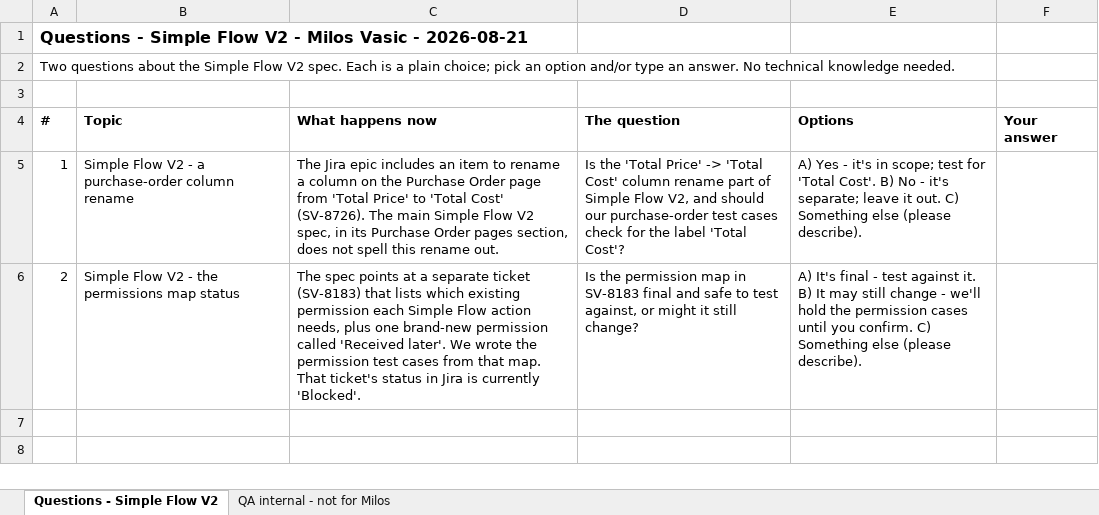
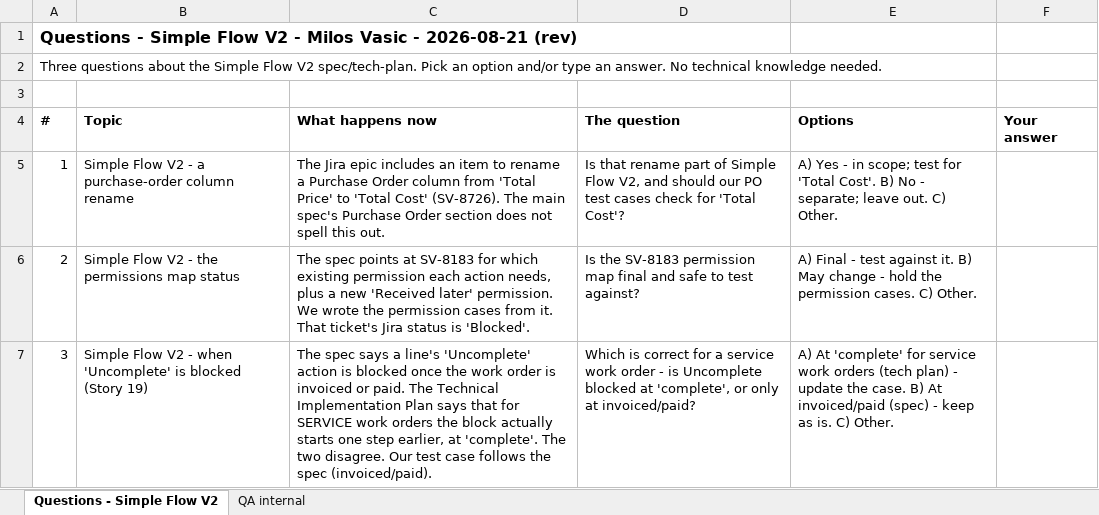
Before and after one commit to bilalmuzamil-sketch/Manual-test-Cases, an Excel workbook: build/simple-flow-v2/questions-2026-08-21/Questions-for-Milos-Vasic_Simple-Flow-V2_2026-08-21.xlsx, sheet Questions - Simple Flow V2, drawn as a sheet; values as stored, in another font and other column widths than the file's, no borders; the diff names each change by its address in the sheet, - before the commit and + after, or states it on an @@ line.

```diff
--- a/build/simple-flow-v2/questions-2026-08-21/Questions-for-Milos-Vasic_Simple-Flow-V2_2026-08-21.xlsx (sheet Questions - Simple Flow V2)
+++ b/build/simple-flow-v2/questions-2026-08-21/Questions-for-Milos-Vasic_Simple-Flow-V2_2026-08-21.xlsx (sheet Questions - Simple Flow V2)
-sheet tab: QA internal - not for Milos
+sheet tab: QA internal
-A1 (#): …- 2026-08-21
+A1 (#): …- 2026-08-21 (rev)
-A2 (#): Two questions about the Simple Flow V2 spec. Each is a plain choice; pick an option…
+A2 (#): Three questions about the Simple Flow V2 spec/tech-plan. Pick an option…
-C5 (What happens now): …rename a column on the Purchase Order page from 'Total Price' to 'Total Cost' (SV-8726). The main Simple Flow V2 spec, in its Purchase Order pages section, does not spell this rename out.
+C5 (What happens now): …rename a Purchase Order column from 'Total Price' to 'Total Cost' (SV-8726). The main spec's Purchase Order section does not spell this out.
-D5 (The question): Is the 'Total Price' -> 'Total Cost' column rename part of Simple Flow V2, and should our purchase-order test cases check for the label 'Total Cost'?
+D5 (The question): Is that rename part of Simple Flow V2, and should our PO test cases check for 'Total Cost'?
-E5 (Options): …Yes - it's in scope; test for 'Total Cost'. B) No - it's separate; leave it out. C) Something else (please describe).
+E5 (Options): …Yes - in scope; test for 'Total Cost'. B) No - separate; leave out. C) Other.
-C6 (What happens now): …points at a separate ticket (SV-8183) that lists which existing permission each Simple Flow action needs, plus one brand-new permission called 'Received later'. We wrote the permission test cases from that map. That ticket's status in Jira is currently 'Blocked'.
+C6 (What happens now): …points at SV-8183 for which existing permission each action needs, plus a new 'Received later' permission. We wrote the permission cases from it. That ticket's Jira status is 'Blocked'.
-D6 (The question): Is the permission map in SV-8183 final and safe to test against, or might it still change?
+D6 (The question): Is the SV-8183 permission map final and safe to test against?
-E6 (Options): A) It's final - test against it. B) It may still change - we'll hold the permission cases until you confirm. C) Something else (please describe).
+E6 (Options): A) Final - test against it. B) May change - hold the permission cases. C) Other.
+row 7: 3 | Simple Flow V2 - when 'Uncomplete' is blocked (Story 19) | The spec says a line's 'Uncomplete' action is blocked once the work order is invoiced or paid. The Technical Implementation Plan says that for SERVICE work orders the block actually starts one step earlier, at 'complete'. The two disagree. Our test case follows the spec (invoiced/paid). | Which is correct for a service work order - is Uncomplete blocked at 'complete', or only at invoiced/paid? | A) At 'complete' for service work orders (tech plan) - update the case. B) At invoiced/paid (spec) - keep as is. C) Other.
```
Also changed, not shown: sheet QA internal, build/simple-flow-v2/testrail-import/Simple-Flow-V2_testrail-import.xlsx, 11 other files.
